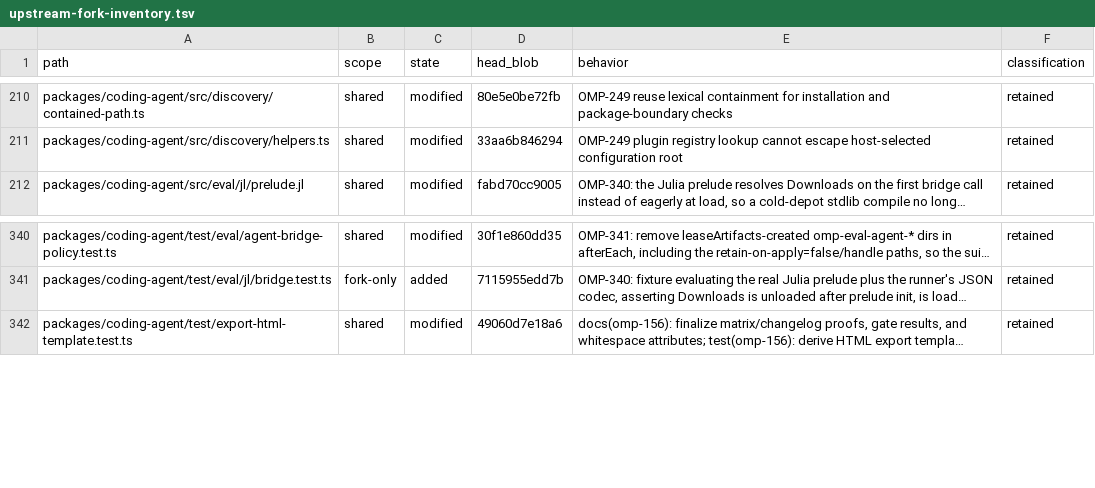
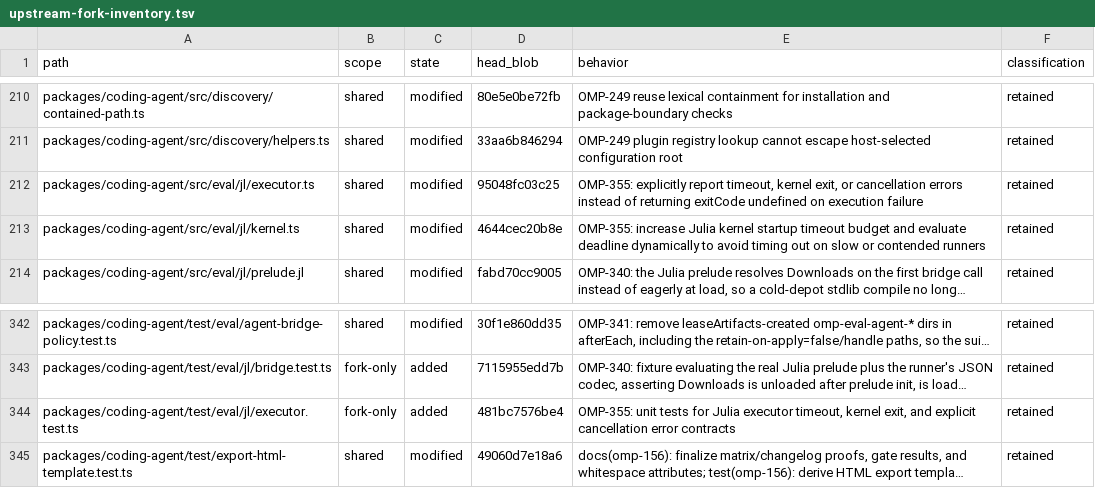
Before and after one commit to theturtlecsz/oh-my-pi, a TSV file: docs/upstream-fork-inventory.tsv, drawn as a sheet; only a part is shown, gaps mark what is left out; long unchanged cells end in …; the diff names each change by its address in the sheet, - before the commit and + after, or states it on an @@ line.

Commit message:
OMP-355: report explicit errors on Julia execution failure and raise kernel startup budget

```diff
--- a/docs/upstream-fork-inventory.tsv
+++ b/docs/upstream-fork-inventory.tsv
+row 212: packages/coding-agent/src/eval/jl/executor.ts | shared | modified | 95048fc03c25 | OMP-355: explicitly report timeout, kernel exit, or cancellation errors instead of returning exitCode undefined on execution failure | retained
+row 213: packages/coding-agent/src/eval/jl/kernel.ts | shared | modified | 4644cec20b8e | OMP-355: increase Julia kernel startup timeout budget and evaluate deadline dynamically to avoid timing out on slow or contended runners | retained
+row 344: packages/coding-agent/test/eval/jl/executor.test.ts | fork-only | added | 481bc7576be4 | OMP-355: unit tests for Julia executor timeout, kernel exit, and explicit cancellation error contracts | retained
```
Also changed, not shown: 3 other files.
